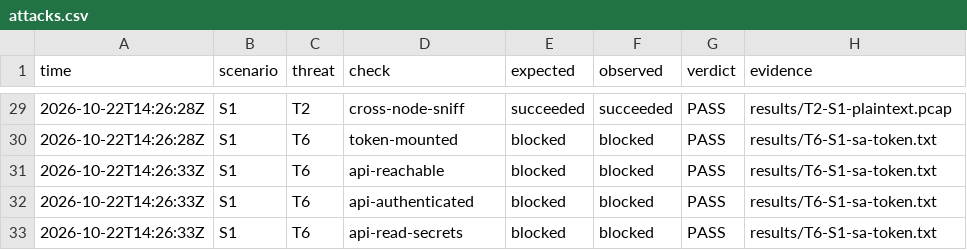
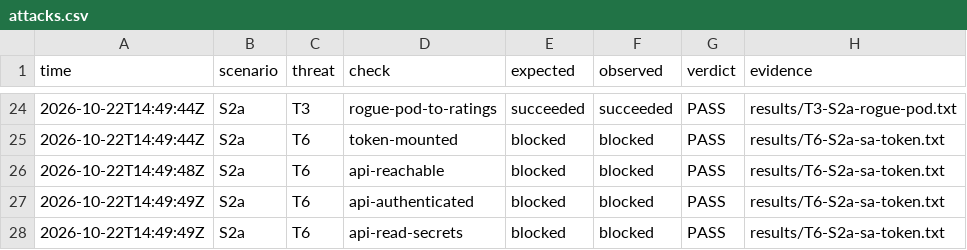
Before and after one commit to martinszuc/fekt-mpc-ct3-zerotrust-k8s, a CSV file: results/attacks.csv, drawn as a sheet; only a part is shown, gaps mark what is left out; the diff covers the shown part only.

Commit message:
S2a Cilium WireGuard, T3 rogue pod test, shared Cilium install
Signed-off-by: Martin Szuc <matoszuc@gmail.com>

```diff
--- a/results/attacks.csv
+++ b/results/attacks.csv
@@ -29,5 +24,5 @@ time,scenario,threat,check,expected,observed,verdict,evidence
-2026-10-22T14:26:28Z,S1,T2,cross-node-sniff,succeeded,succeeded,PASS,results/T2-S1-plaintext.pcap
-2026-10-22T14:26:28Z,S1,T6,token-mounted,blocked,blocked,PASS,results/T6-S1-sa-token.txt
-2026-10-22T14:26:33Z,S1,T6,api-reachable,blocked,blocked,PASS,results/T6-S1-sa-token.txt
-2026-10-22T14:26:33Z,S1,T6,api-authenticated,blocked,blocked,PASS,results/T6-S1-sa-token.txt
-2026-10-22T14:26:33Z,S1,T6,api-read-secrets,blocked,blocked,PASS,results/T6-S1-sa-token.txt
+2026-10-22T14:49:44Z,S2a,T3,rogue-pod-to-ratings,succeeded,succeeded,PASS,results/T3-S2a-rogue-pod.txt
+2026-10-22T14:49:44Z,S2a,T6,token-mounted,blocked,blocked,PASS,results/T6-S2a-sa-token.txt
+2026-10-22T14:49:48Z,S2a,T6,api-reachable,blocked,blocked,PASS,results/T6-S2a-sa-token.txt
+2026-10-22T14:49:49Z,S2a,T6,api-authenticated,blocked,blocked,PASS,results/T6-S2a-sa-token.txt
+2026-10-22T14:49:49Z,S2a,T6,api-read-secrets,blocked,blocked,PASS,results/T6-S2a-sa-token.txt
```
Also changed, not shown: 3 added rows, 8 removed rows and 25 edited cells elsewhere in this file, 26 other files.
